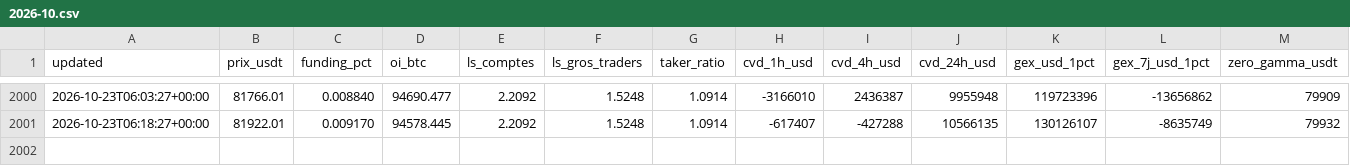
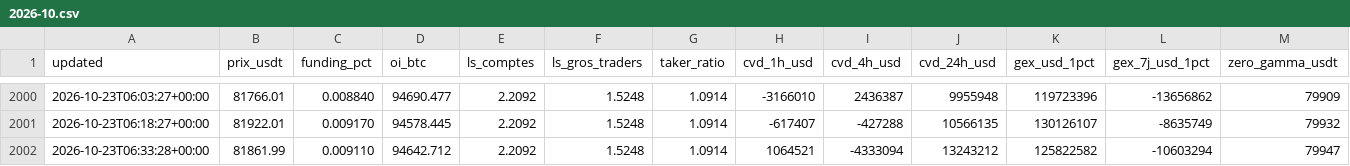
Before and after one commit to lorenzoapro12-jpg/samsara-live, a CSV file: series/positionnement/2026-10.csv, drawn as a sheet; only a part is shown, gaps mark what is left out; rows hold the shown columns only; the diff names each change by its address in the sheet, - before the commit and + after, or states it on an @@ line.

```diff
--- a/series/positionnement/2026-10.csv
+++ b/series/positionnement/2026-10.csv
+row 2002: 2026-10-23T06:33:28+00:00 | 81861.99 | 0.009110 | 94642.712 | 2.2092 | 1.5248 | 1.0914 | 1064521 | -4333094 | 13243212 | 125822582 | -10603294 | 79947
```
Also changed, not shown: 1 other file.
